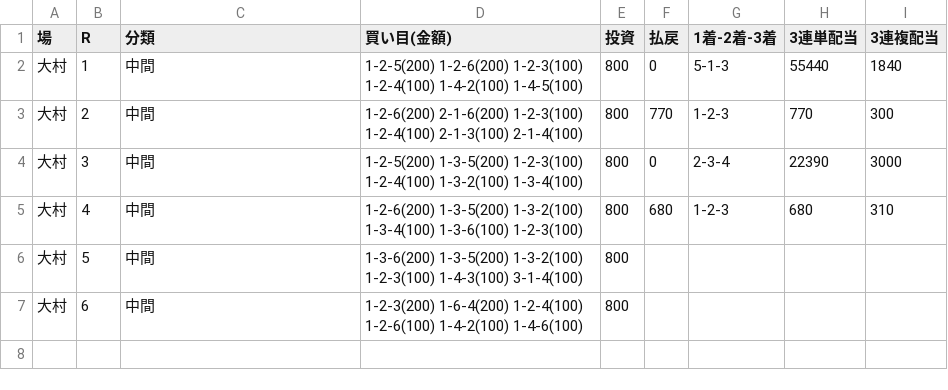
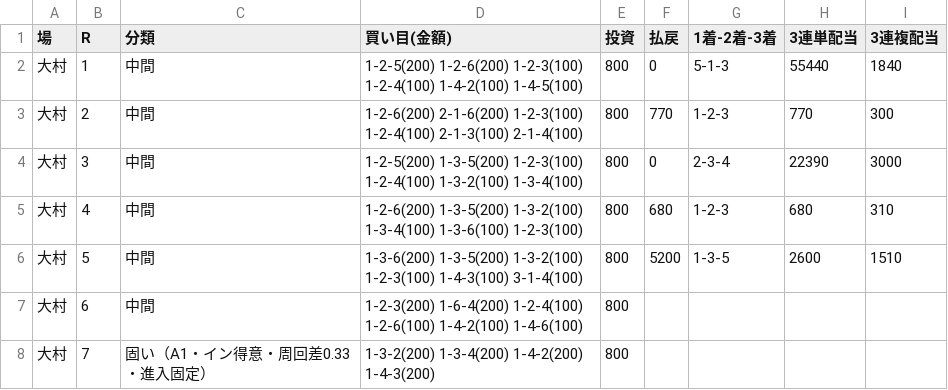
Before and after one commit to 777peipeipei-cmd/777reposi, a TSV file: notes/picks/20261115_omura.tsv, drawn as a sheet.

```diff
--- a/notes/picks/20261115_omura.tsv
+++ b/notes/picks/20261115_omura.tsv
@@ -5,3 +5,4 @@
 大村	4	中間	1-2-6(200) 1-3-5(200) 1-3-2(100) 1-3-4(100) 1-3-6(100) 1-2-3(100)	800	680	1-2-3	680	310
-大村	5	中間	1-3-6(200) 1-3-5(200) 1-3-2(100) 1-2-3(100) 1-4-3(100) 3-1-4(100)	800				
+大村	5	中間	1-3-6(200) 1-3-5(200) 1-3-2(100) 1-2-3(100) 1-4-3(100) 3-1-4(100)	800	5200	1-3-5	2600	1510
 大村	6	中間	1-2-3(200) 1-6-4(200) 1-2-4(100) 1-2-6(100) 1-4-2(100) 1-4-6(100)	800				
+大村	7	固い（A1・イン得意・周回差0.33・進入固定）	1-3-2(200) 1-3-4(200) 1-4-2(200) 1-4-3(200)	800				
```
